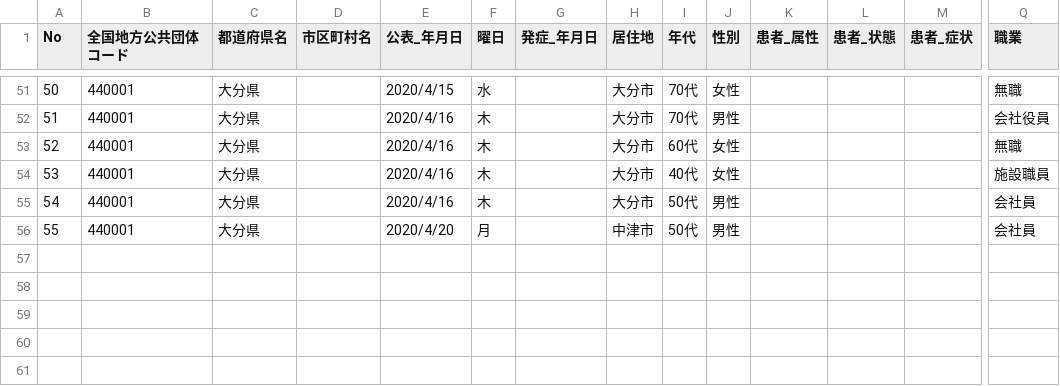
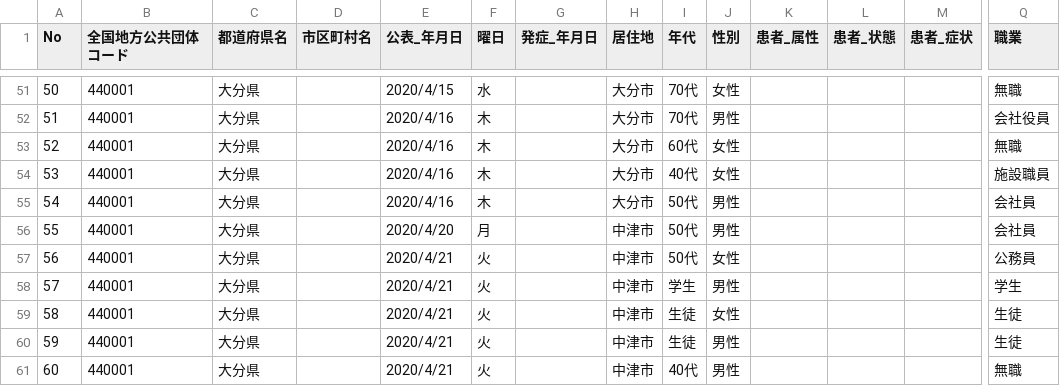
Before and after one commit to covid19-oita/data, a CSV file: csv/440001oitacovid19patients.csv, drawn as a sheet; only a part is shown, gaps mark what is left out; rows hold the shown columns only; the diff names each change by its address in the sheet, - before the commit and + after, or states it on an @@ line.

```diff
--- a/csv/440001oitacovid19patients.csv
+++ b/csv/440001oitacovid19patients.csv
+row 57: 56 | 440001 | 大分県 |  | 2020/4/21 | 火 |  | 中津市 | 50代 | 女性 |  |  |  | 公務員
+row 58: 57 | 440001 | 大分県 |  | 2020/4/21 | 火 |  | 中津市 | 学生 | 男性 |  |  |  | 学生
+row 59: 58 | 440001 | 大分県 |  | 2020/4/21 | 火 |  | 中津市 | 生徒 | 女性 |  |  |  | 生徒
+row 60: 59 | 440001 | 大分県 |  | 2020/4/21 | 火 |  | 中津市 | 生徒 | 男性 |  |  |  | 生徒
+row 61: 60 | 440001 | 大分県 |  | 2020/4/21 | 火 |  | 中津市 | 40代 | 男性 |  |  |  | 無職
```
Also changed, not shown: csv/440001oitacovid19datasummary.csv, 1 other file.
